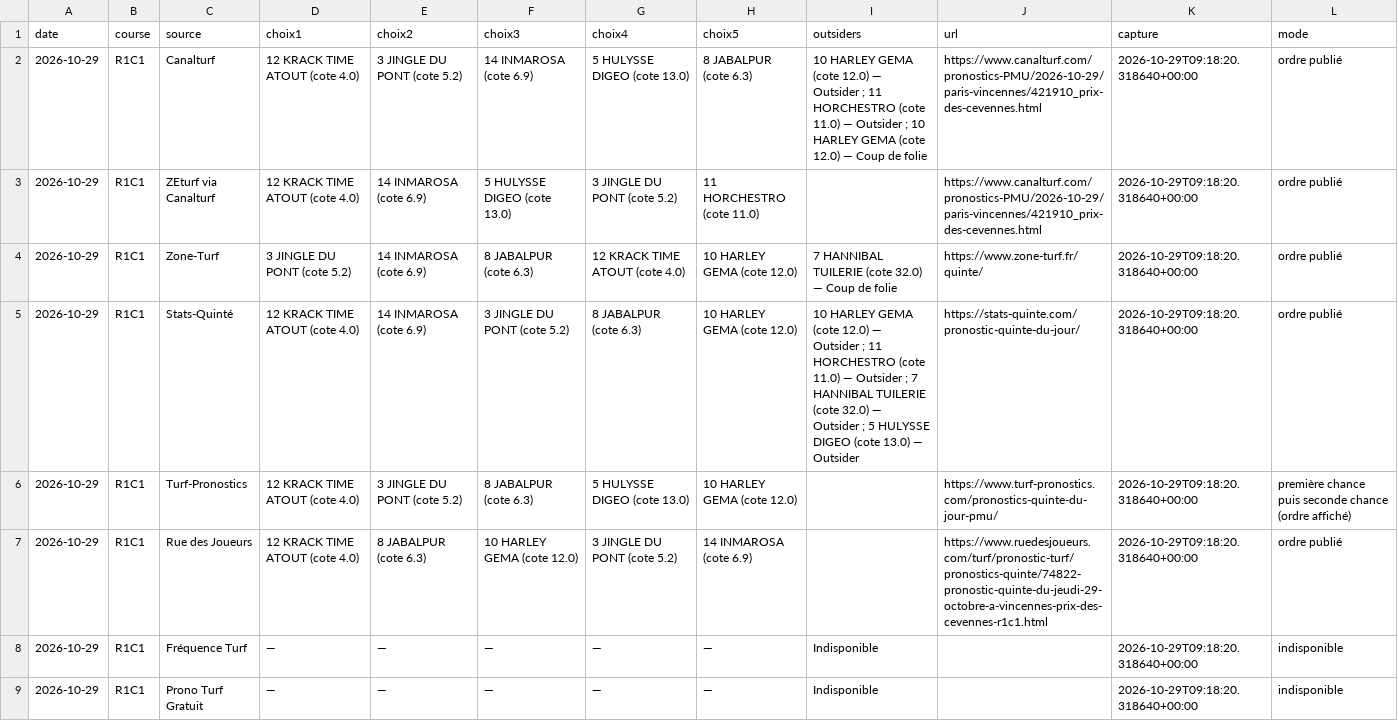
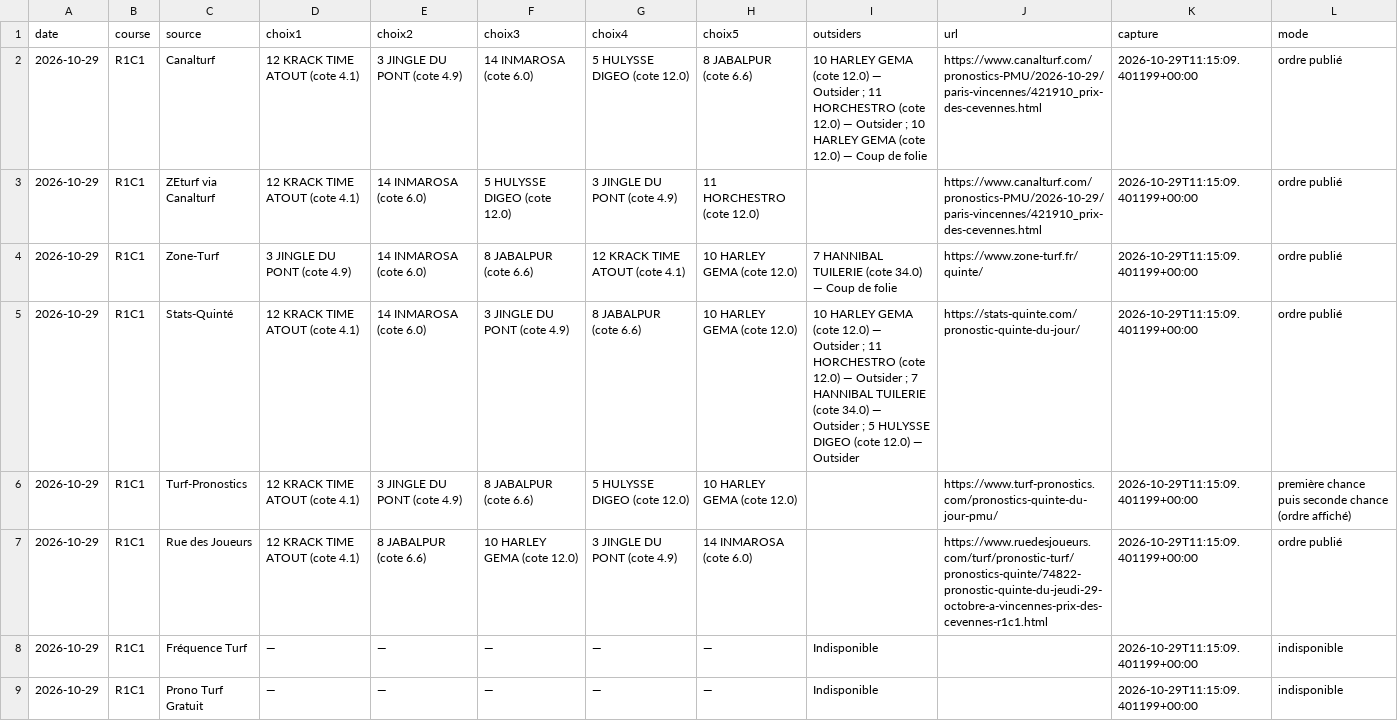
Before and after one commit to Pascalrive/pmu-scorer, a CSV file: consensus_pronostics/data/2026-10-29/TABLEAU.csv, drawn as a sheet.

Commit message:
Archive consensus editorial independant

```diff
--- a/consensus_pronostics/data/2026-10-29/TABLEAU.csv
+++ b/consensus_pronostics/data/2026-10-29/TABLEAU.csv
@@ -1,9 +1,9 @@
 date,course,source,choix1,choix2,choix3,choix4,choix5,outsiders,url,capture,mode
-2026-10-29,R1C1,Canalturf,12 KRACK TIME ATOUT (cote 4.0),3 JINGLE DU PONT (cote 5.2),14 INMAROSA (cote 6.9),5 HULYSSE DIGEO (cote 13.0),8 JABALPUR (cote 6.3),10 HARLEY GEMA (cote 12.0) — Outsider ; 11 HORCHESTRO (cote 11.0) — Outsider ; 10 HARLEY GEMA (cote 12.0) — Coup de folie,https://www.canalturf.com/pronostics-PMU/2026-10-29/paris-vincennes/421910_prix-des-cevennes.html,2026-10-29T09:18:20.318640+00:00,ordre publié
-2026-10-29,R1C1,ZEturf via Canalturf,12 KRACK TIME ATOUT (cote 4.0),14 INMAROSA (cote 6.9),5 HULYSSE DIGEO (cote 13.0),3 JINGLE DU PONT (cote 5.2),11 HORCHESTRO (cote 11.0),,https://www.canalturf.com/pronostics-PMU/2026-10-29/paris-vincennes/421910_prix-des-cevennes.html,2026-10-29T09:18:20.318640+00:00,ordre publié
-2026-10-29,R1C1,Zone-Turf,3 JINGLE DU PONT (cote 5.2),14 INMAROSA (cote 6.9),8 JABALPUR (cote 6.3),12 KRACK TIME ATOUT (cote 4.0),10 HARLEY GEMA (cote 12.0),7 HANNIBAL TUILERIE (cote 32.0) — Coup de folie,https://www.zone-turf.fr/quinte/,2026-10-29T09:18:20.318640+00:00,ordre publié
-2026-10-29,R1C1,Stats-Quinté,12 KRACK TIME ATOUT (cote 4.0),14 INMAROSA (cote 6.9),3 JINGLE DU PONT (cote 5.2),8 JABALPUR (cote 6.3),10 HARLEY GEMA (cote 12.0),10 HARLEY GEMA (cote 12.0) — Outsider ; 11 HORCHESTRO (cote 11.0) — Outsider ; 7 HANNIBAL TUILERIE (cote 32.0) — Outsider ; 5 HULYSSE DIGEO (cote 13.0) — Outsider,https://stats-quinte.com/pronostic-quinte-du-jour/,2026-10-29T09:18:20.318640+00:00,ordre publié
-2026-10-29,R1C1,Turf-Pronostics,12 KRACK TIME ATOUT (cote 4.0),3 JINGLE DU PONT (cote 5.2),8 JABALPUR (cote 6.3),5 HULYSSE DIGEO (cote 13.0),10 HARLEY GEMA (cote 12.0),,https://www.turf-pronostics.com/pronostics-quinte-du-jour-pmu/,2026-10-29T09:18:20.318640+00:00,première chance puis seconde chance (ordre affiché)
-2026-10-29,R1C1,Rue des Joueurs,12 KRACK TIME ATOUT (cote 4.0),8 JABALPUR (cote 6.3),10 HARLEY GEMA (cote 12.0),3 JINGLE DU PONT (cote 5.2),14 INMAROSA (cote 6.9),,https://www.ruedesjoueurs.com/turf/pronostic-turf/pronostics-quinte/74822-pronostic-quinte-du-jeudi-29-octobre-a-vincennes-prix-des-cevennes-r1c1.html,2026-10-29T09:18:20.318640+00:00,ordre publié
-2026-10-29,R1C1,Fréquence Turf,—,—,—,—,—,Indisponible,,2026-10-29T09:18:20.318640+00:00,indisponible
-2026-10-29,R1C1,Prono Turf Gratuit,—,—,—,—,—,Indisponible,,2026-10-29T09:18:20.318640+00:00,indisponible
+2026-10-29,R1C1,Canalturf,12 KRACK TIME ATOUT (cote 4.1),3 JINGLE DU PONT (cote 4.9),14 INMAROSA (cote 6.0),5 HULYSSE DIGEO (cote 12.0),8 JABALPUR (cote 6.6),10 HARLEY GEMA (cote 12.0) — Outsider ; 11 HORCHESTRO (cote 12.0) — Outsider ; 10 HARLEY GEMA (cote 12.0) — Coup de folie,https://www.canalturf.com/pronostics-PMU/2026-10-29/paris-vincennes/421910_prix-des-cevennes.html,2026-10-29T11:15:09.401199+00:00,ordre publié
+2026-10-29,R1C1,ZEturf via Canalturf,12 KRACK TIME ATOUT (cote 4.1),14 INMAROSA (cote 6.0),5 HULYSSE DIGEO (cote 12.0),3 JINGLE DU PONT (cote 4.9),11 HORCHESTRO (cote 12.0),,https://www.canalturf.com/pronostics-PMU/2026-10-29/paris-vincennes/421910_prix-des-cevennes.html,2026-10-29T11:15:09.401199+00:00,ordre publié
+2026-10-29,R1C1,Zone-Turf,3 JINGLE DU PONT (cote 4.9),14 INMAROSA (cote 6.0),8 JABALPUR (cote 6.6),12 KRACK TIME ATOUT (cote 4.1),10 HARLEY GEMA (cote 12.0),7 HANNIBAL TUILERIE (cote 34.0) — Coup de folie,https://www.zone-turf.fr/quinte/,2026-10-29T11:15:09.401199+00:00,ordre publié
+2026-10-29,R1C1,Stats-Quinté,12 KRACK TIME ATOUT (cote 4.1),14 INMAROSA (cote 6.0),3 JINGLE DU PONT (cote 4.9),8 JABALPUR (cote 6.6),10 HARLEY GEMA (cote 12.0),10 HARLEY GEMA (cote 12.0) — Outsider ; 11 HORCHESTRO (cote 12.0) — Outsider ; 7 HANNIBAL TUILERIE (cote 34.0) — Outsider ; 5 HULYSSE DIGEO (cote 12.0) — Outsider,https://stats-quinte.com/pronostic-quinte-du-jour/,2026-10-29T11:15:09.401199+00:00,ordre publié
+2026-10-29,R1C1,Turf-Pronostics,12 KRACK TIME ATOUT (cote 4.1),3 JINGLE DU PONT (cote 4.9),8 JABALPUR (cote 6.6),5 HULYSSE DIGEO (cote 12.0),10 HARLEY GEMA (cote 12.0),,https://www.turf-pronostics.com/pronostics-quinte-du-jour-pmu/,2026-10-29T11:15:09.401199+00:00,première chance puis seconde chance (ordre affiché)
+2026-10-29,R1C1,Rue des Joueurs,12 KRACK TIME ATOUT (cote 4.1),8 JABALPUR (cote 6.6),10 HARLEY GEMA (cote 12.0),3 JINGLE DU PONT (cote 4.9),14 INMAROSA (cote 6.0),,https://www.ruedesjoueurs.com/turf/pronostic-turf/pronostics-quinte/74822-pronostic-quinte-du-jeudi-29-octobre-a-vincennes-prix-des-cevennes-r1c1.html,2026-10-29T11:15:09.401199+00:00,ordre publié
+2026-10-29,R1C1,Fréquence Turf,—,—,—,—,—,Indisponible,,2026-10-29T11:15:09.401199+00:00,indisponible
+2026-10-29,R1C1,Prono Turf Gratuit,—,—,—,—,—,Indisponible,,2026-10-29T11:15:09.401199+00:00,indisponible
```
Also changed, not shown: 6 other files.
